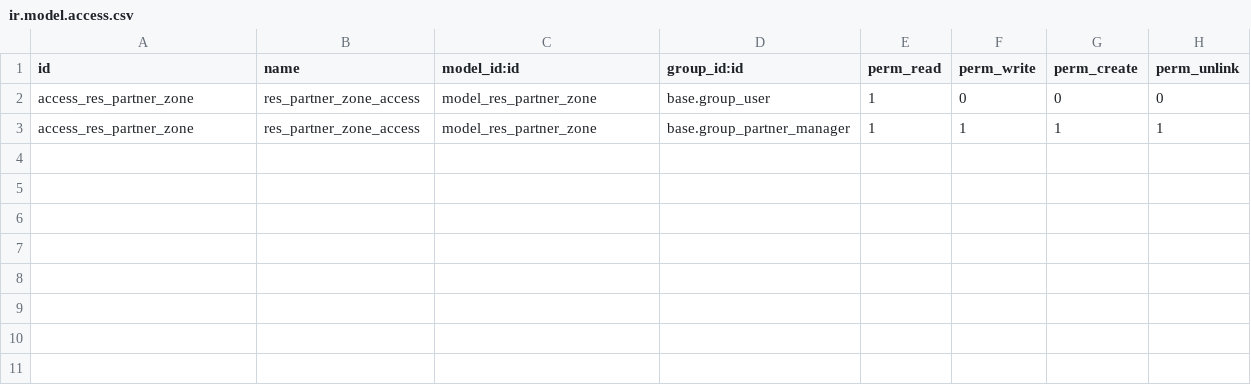
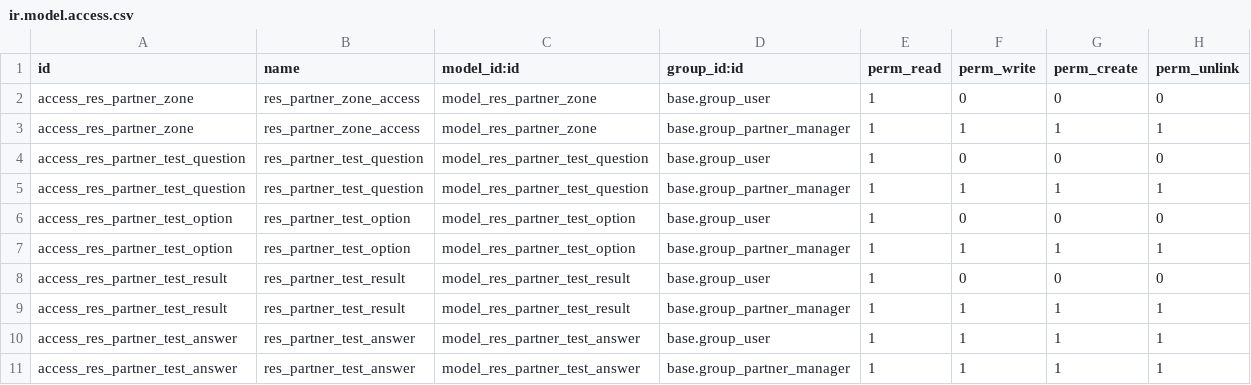
Before and after one commit to MarkingSC/Traficante, a CSV file: partner_traficante/security/ir.model.access.csv, drawn as a sheet.

```diff
--- a/partner_traficante/security/ir.model.access.csv
+++ b/partner_traficante/security/ir.model.access.csv
@@ -3 +3,9 @@ access_res_partner_zone,res_partner_zone_access,model_res_partner_zone,base.grou
 access_res_partner_zone,res_partner_zone_access,model_res_partner_zone,base.group_partner_manager,1,1,1,1
+access_res_partner_test_question,res_partner_test_question,model_res_partner_test_question,base.group_user,1,0,0,0
+access_res_partner_test_question,res_partner_test_question,model_res_partner_test_question,base.group_partner_manager,1,1,1,1
+access_res_partner_test_option,res_partner_test_option,model_res_partner_test_option,base.group_user,1,0,0,0
+access_res_partner_test_option,res_partner_test_option,model_res_partner_test_option,base.group_partner_manager,1,1,1,1
+access_res_partner_test_result,res_partner_test_result,model_res_partner_test_result,base.group_user,1,0,0,0
+access_res_partner_test_result,res_partner_test_result,model_res_partner_test_result,base.group_partner_manager,1,1,1,1
+access_res_partner_test_answer,res_partner_test_answer,model_res_partner_test_answer,base.group_user,1,1,1,1
+access_res_partner_test_answer,res_partner_test_answer,model_res_partner_test_answer,base.group_partner_manager,1,1,1,1
```
Also changed, not shown: 14 other files.
